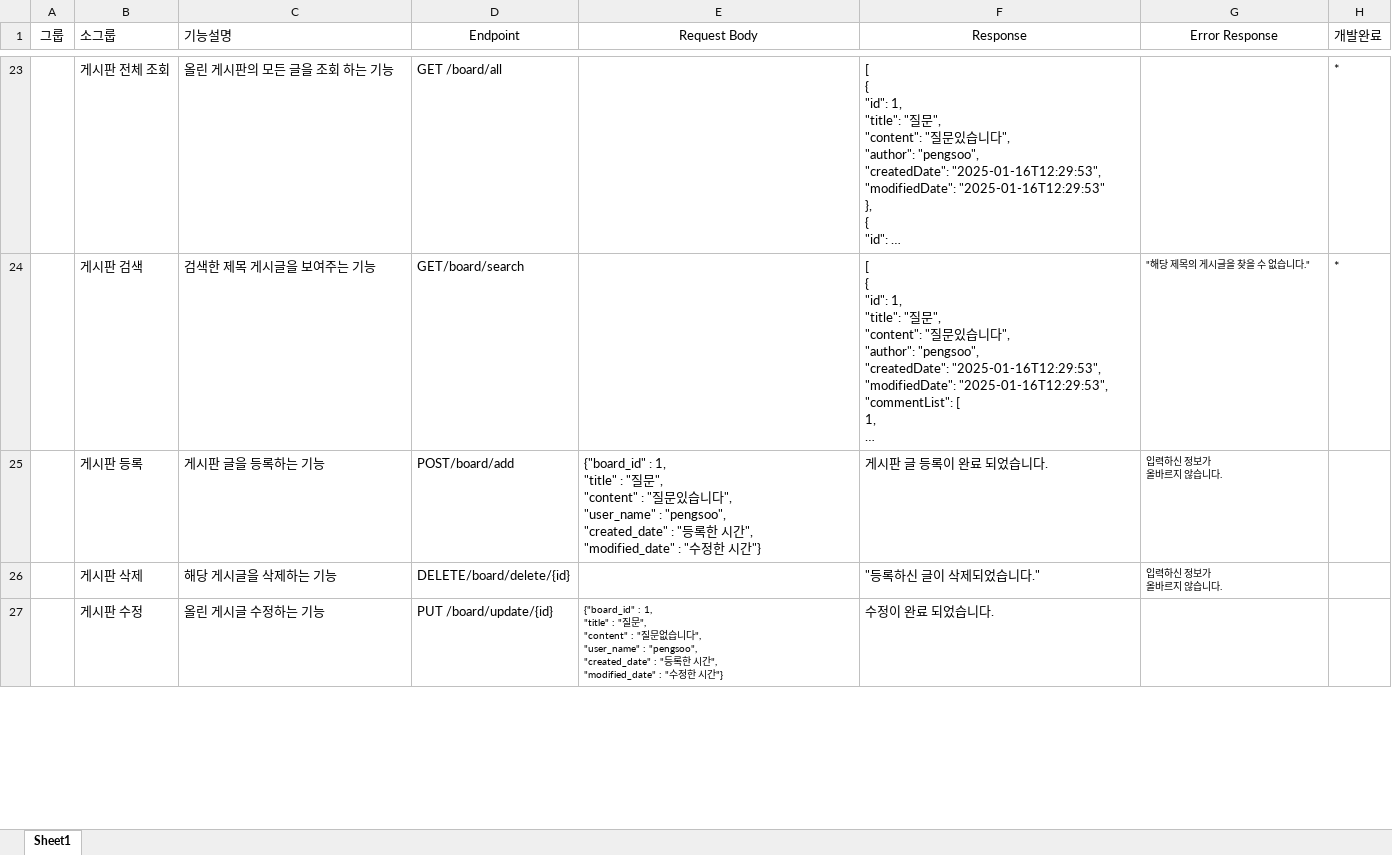
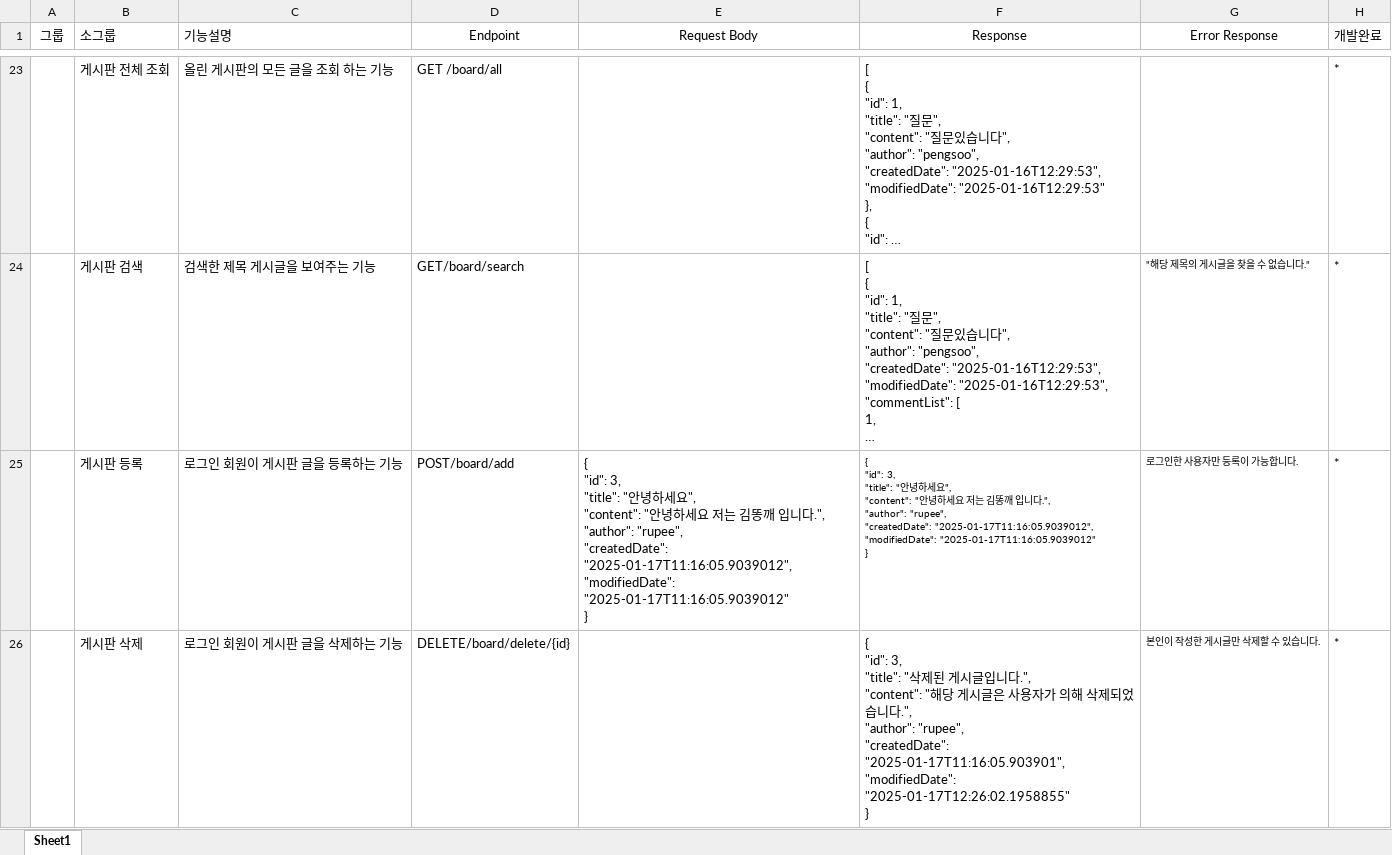
Before and after one commit to gilsu2/Project, an Excel workbook: LMS,API명세서/API(99).xlsx, sheet Sheet1, drawn as a sheet; only a part is shown, gaps mark what is left out; long unchanged cells end in …; values as stored, in another font and other column widths than the file's, no borders; removed rows and columns are numbered as before the commit, all else as after; ↵ is a line break in a cell; the diff covers the shown part only; the diff names each change by its address in the sheet, - before the commit and + after, or states it on an @@ line.

Commit message:
01/17

```diff
--- a/LMS,API명세서/API(99).xlsx (sheet Sheet1)
+++ b/LMS,API명세서/API(99).xlsx (sheet Sheet1)
-row 25:  | 게시판 등록 | 게시판 글을 등록하는 기능 | POST/board/add | {"board_id" : 1, ↵ "title" : "질문", ↵ "content" : "질문있습니다", ↵ "user_name" : "pengsoo", ↵ "created_date" : "등록한 시간", ↵ "modified_date" : "수정한 시간"} | 게시판 글 등록이 완료 되었습니다. | 입력하신 정보가 ↵ 올바르지 않습니다.
-row 26:  | 게시판 삭제 | 해당 게시글을 삭제하는 기능 | DELETE/board/delete/{id} |  | "등록하신 글이 삭제되었습니다." | 입력하신 정보가 ↵ 올바르지 않습니다.
-row 27:  | 게시판 수정 | 올린 게시글 수정하는 기능 | PUT /board/update/{id} | {"board_id" : 1, ↵ "title" : "질문", ↵ "content" : "질문없습니다", ↵ "user_name" : "pengsoo", ↵ "created_date" : "등록한 시간", ↵ "modified_date" : "수정한 시간"} | 수정이 완료 되었습니다.
+row 25:  | 게시판 등록 | 로그인 회원이 게시판 글을 등록하는 기능 | POST/board/add | { ↵ "id": 3, ↵ "title": "안녕하세요", ↵ "content": "안녕하세요 저는 김똥깨 입니다.", ↵ "author": "rupee", ↵ "createdDate": "2025-01-17T11:16:05.9039012", ↵ "modifiedDate": "2025-01-17T11:16:05.9039012" ↵ } | { ↵ "id": 3, ↵ "title": "안녕하세요", ↵ "content": "안녕하세요 저는 김똥깨 입니다.", ↵ "author": "rupee", ↵ "createdDate": "2025-01-17T11:16:05.9039012", ↵ "modifiedDate": "2025-01-17T11:16:05.9039012" ↵ } | 로그인한 사용자만 등록이 가능합니다. | *
+row 26:  | 게시판 삭제 | 로그인 회원이 게시판 글을 삭제하는 기능 | DELETE/board/delete/{id} |  | { ↵ "id": 3, ↵ "title": "삭제된 게시글입니다.", ↵ "content": "해당 게시글은 사용자가 의해 삭제되었습니다.", ↵ "author": "rupee", ↵ "createdDate": "2025-01-17T11:16:05.903901", ↵ "modifiedDate": "2025-01-17T12:26:02.1958855" ↵ } | 본인이 작성한 게시글만 삭제할 수 있습니다. | *
```
Also changed, not shown: 1 added row, 1 removed row and 7 edited cells elsewhere in this sheet.
